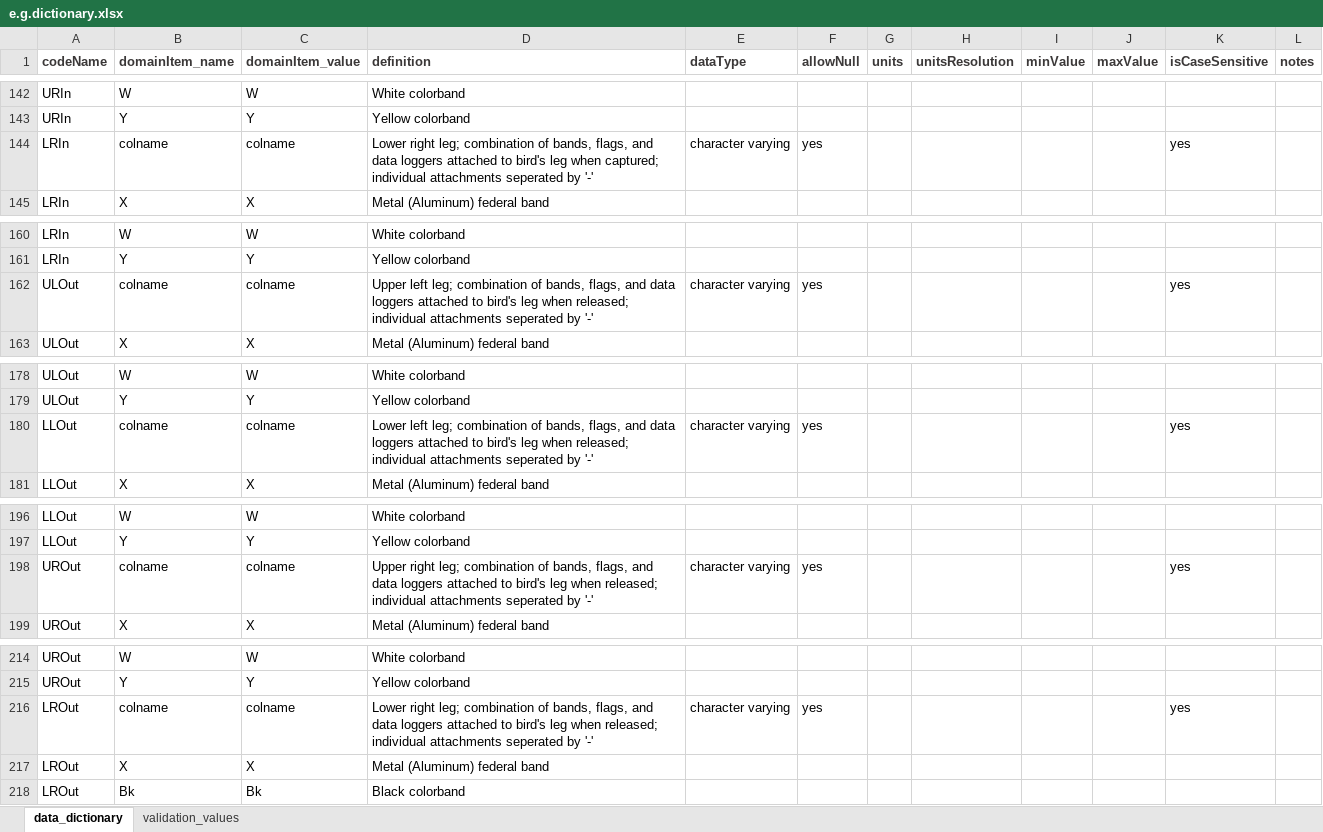
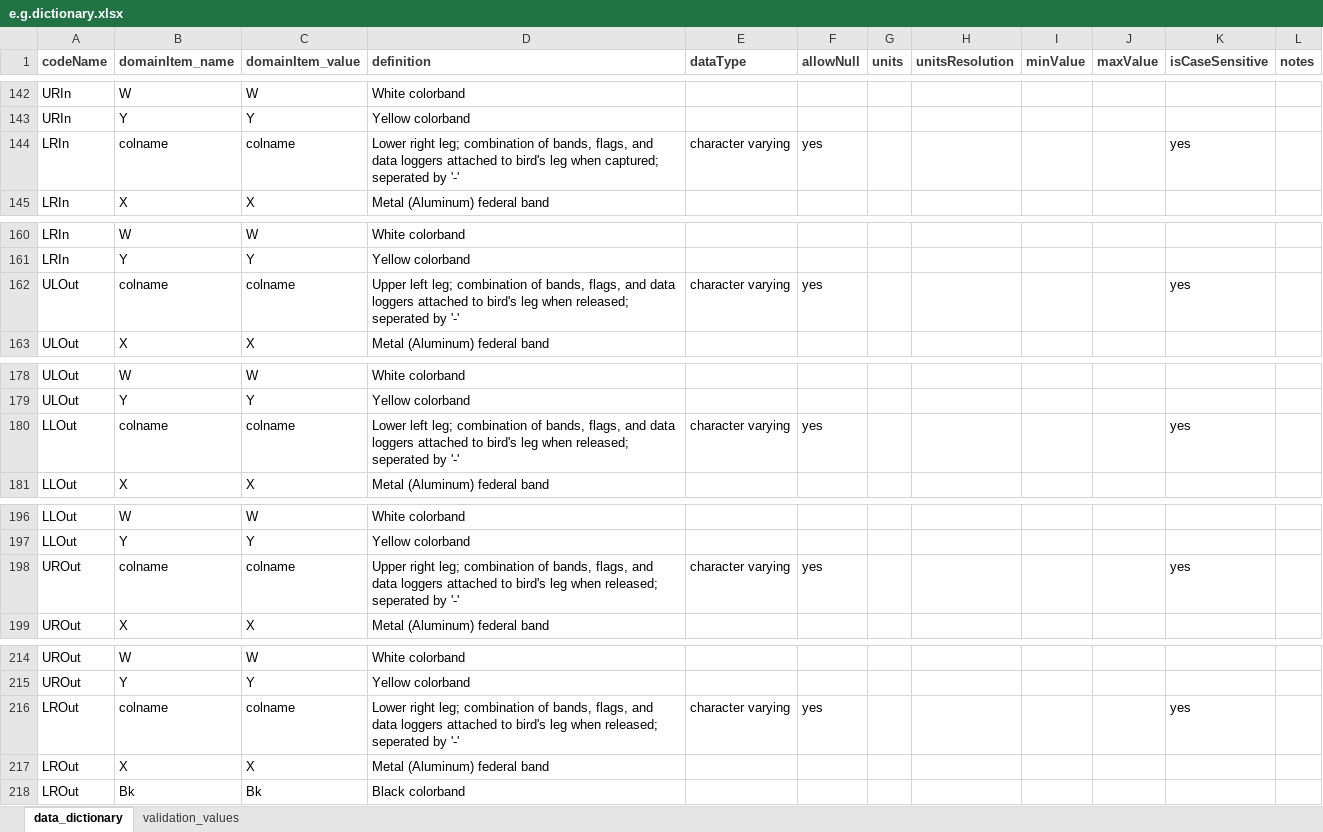
Before and after one commit to hdvincelette/mdJSONdictio, an Excel workbook: inst/extdata/e.g.dictionary.xlsx, sheet data_dictionary, drawn as a sheet; only a part is shown, gaps mark what is left out; values as stored, in another font and other column widths than the file's, no borders; the diff covers the shown part only; the diff names each change by its address in the sheet, - before the commit and + after, or states it on an @@ line.

```diff
--- a/inst/extdata/e.g.dictionary.xlsx (sheet data_dictionary)
+++ b/inst/extdata/e.g.dictionary.xlsx (sheet data_dictionary)
-D144 (definition): …when captured; individual attachments seperated by…
+D144 (definition): …when captured; seperated by…
-D162 (definition): …when released; individual attachments seperated by…
+D162 (definition): …when released; seperated by…
-D180 (definition): …when released; individual attachments seperated by…
+D180 (definition): …when released; seperated by…
-D198 (definition): …when released; individual attachments seperated by…
+D198 (definition): …when released; seperated by…
-D216 (definition): …when released; individual attachments seperated by…
+D216 (definition): …when released; seperated by…
```
Also changed, not shown: 8 edited cells elsewhere in this sheet, 14 other files.
